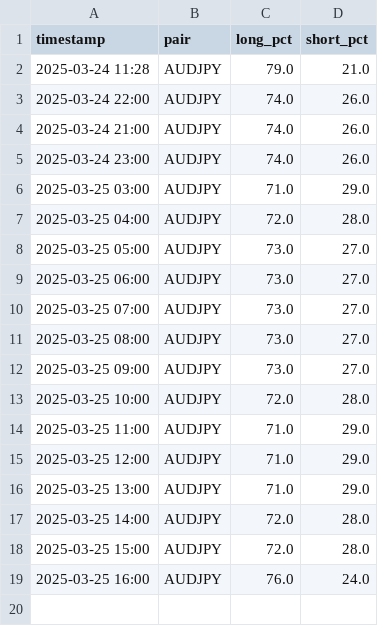
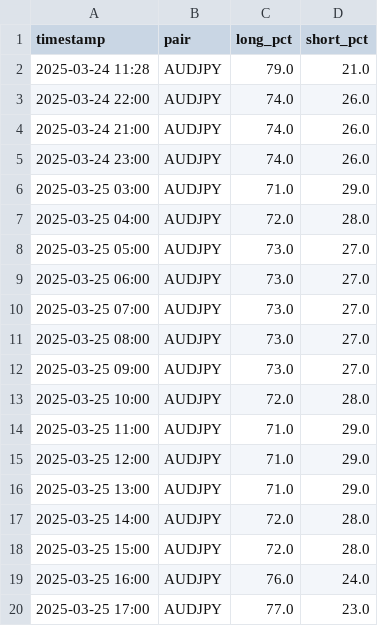
Before and after one commit to leslypierre/dumb-money-index, a CSV file: data/AUDJPY_sentiment.csv, drawn as a sheet.

```diff
--- a/data/AUDJPY_sentiment.csv
+++ b/data/AUDJPY_sentiment.csv
@@ -19 +19,2 @@ timestamp,pair,long_pct,short_pct
 2025-03-25 16:00,AUDJPY,76.0,24.0
+2025-03-25 17:00,AUDJPY,77.0,23.0
```
Also changed, not shown: data/AUDCAD_sentiment.csv, data/AUDNZD_sentiment.csv, 25 other files.
